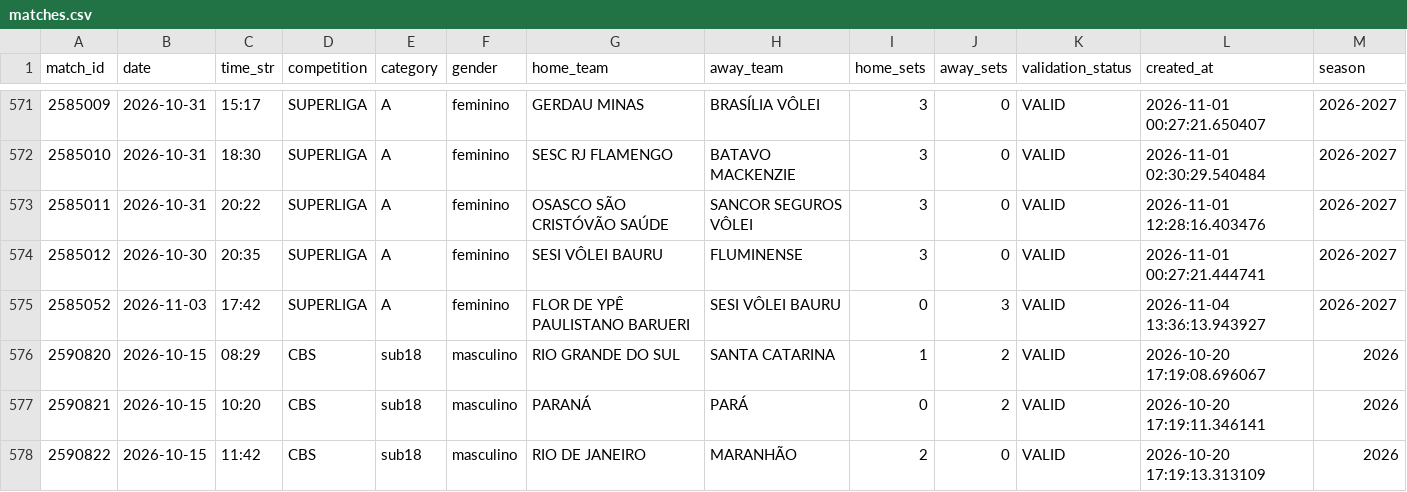
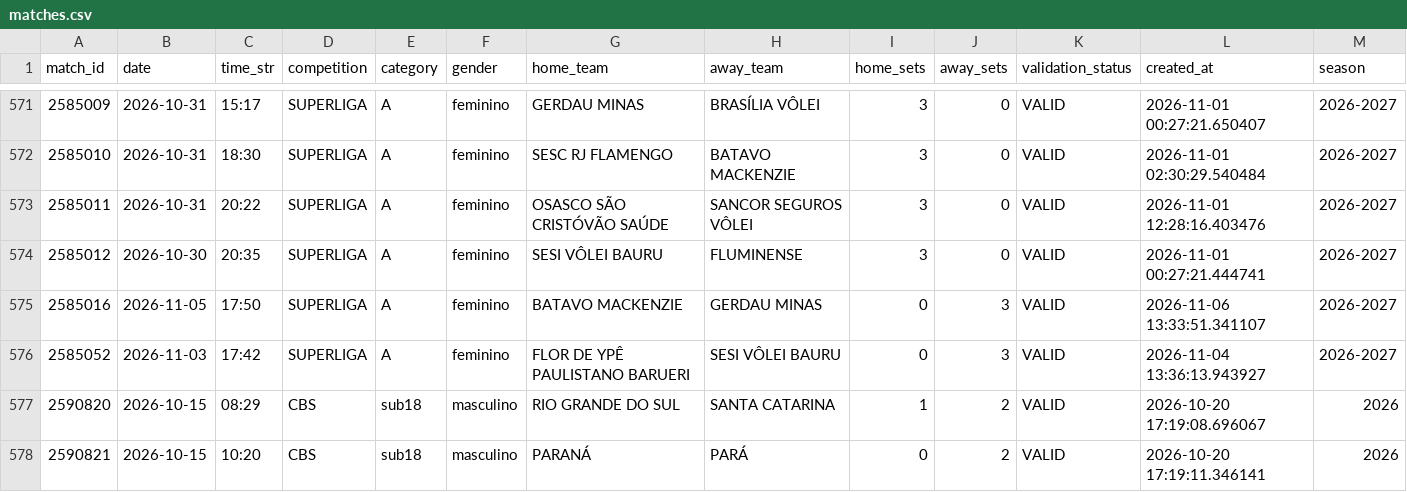
Before and after one commit to lucaaregis4r-ops/Dados-Voleibr, a CSV file: exports/matches.csv, drawn as a sheet; only a part is shown, gaps mark what is left out; the shorter side is filled out with more unchanged rows; the diff names each change by its address in the sheet, - before the commit and + after, or states it on an @@ line.

```diff
--- a/exports/matches.csv
+++ b/exports/matches.csv
+row 575: 2585016 | 2026-11-05 | 17:50 | SUPERLIGA | A | feminino | BATAVO MACKENZIE | GERDAU MINAS | 0 | 3 | VALID | 2026-11-06 13:33:51.341107 | 2026-2027
```
Also changed, not shown: exports/players.csv, exports/rankings_block.csv, 40 other files.
